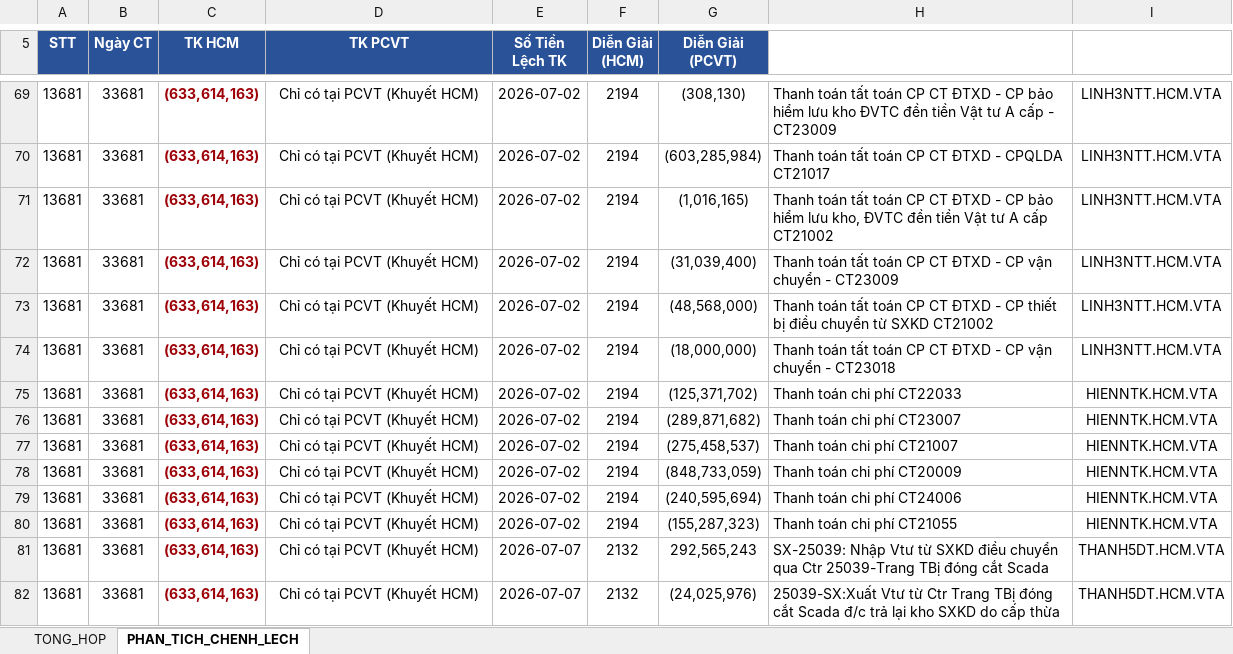
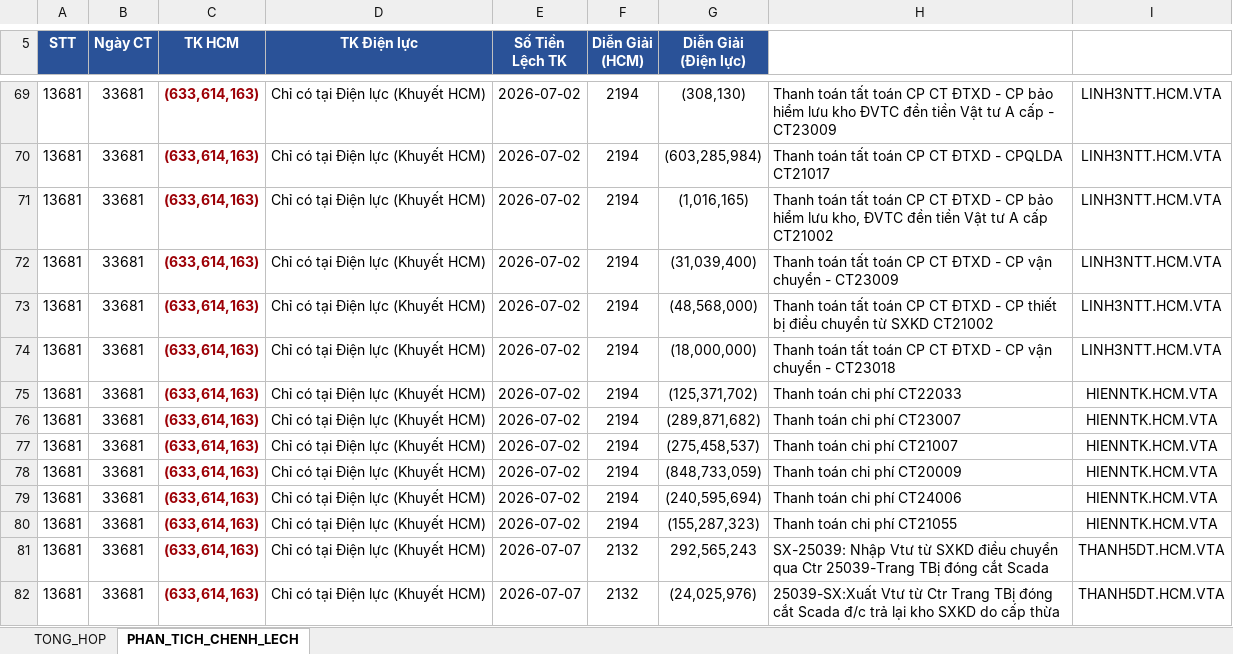
Before and after one commit to tuanhoangminhxx812-arch/KIEMDO_136-336, an Excel workbook: đầu ra/Bao_Cao_Doi_Soat_136_336_Thang_7_2026.xlsx, sheet PHAN_TICH_CHENH_LECH, drawn as a sheet; only a part is shown, gaps mark what is left out; values as stored, in another font and other column widths than the file's, no borders; the diff covers the shown part only; the diff names each change by its address in the sheet, - before the commit and + after, or states it on an @@ line.

```diff
--- a/đầu ra/Bao_Cao_Doi_Soat_136_336_Thang_7_2026.xlsx (sheet PHAN_TICH_CHENH_LECH)
+++ b/đầu ra/Bao_Cao_Doi_Soat_136_336_Thang_7_2026.xlsx (sheet PHAN_TICH_CHENH_LECH)
-D5: TK PCVT
+D5: TK Điện lực
-G5: Diễn Giải (PCVT)
+G5: Diễn Giải (Điện lực)
-D69:D82 (TK Điện lực): Chỉ có tại PCVT (Khuyết HCM)
+D69:D82 (TK Điện lực): Chỉ có tại Điện lực (Khuyết HCM)
```
Also changed, not shown: 42 edited cells elsewhere in this sheet, sheet TONG_HOP, 4 other files.
